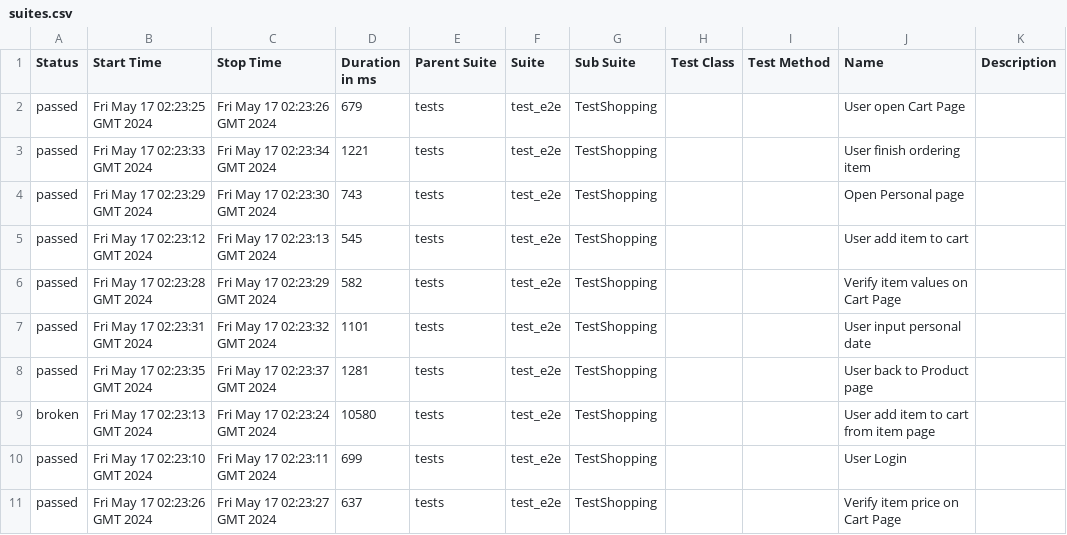
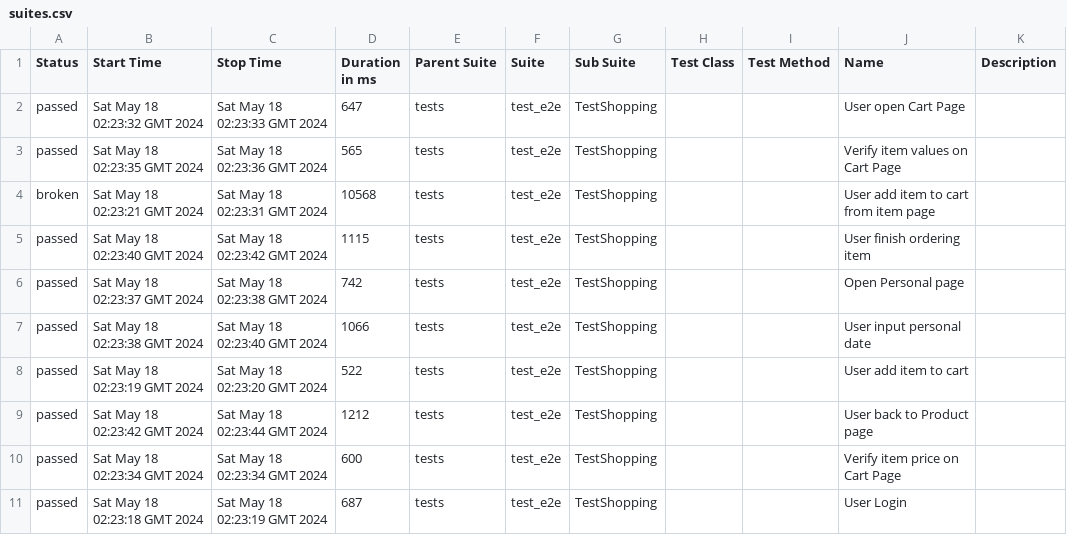
Before and after one commit to dymekkqa/saudemoProject, a CSV file: data/suites.csv, drawn as a sheet.

```diff
--- a/data/suites.csv
+++ b/data/suites.csv
@@ -1,11 +1,11 @@
 "Status","Start Time","Stop Time","Duration in ms","Parent Suite","Suite","Sub Suite","Test Class","Test Method","Name","Description"
-"passed","Fri May 17 02:23:25 GMT 2024","Fri May 17 02:23:26 GMT 2024","679","tests","test_e2e","TestShopping","","","User open Cart Page",""
-"passed","Fri May 17 02:23:33 GMT 2024","Fri May 17 02:23:34 GMT 2024","1221","tests","test_e2e","TestShopping","","","User finish ordering item",""
-"passed","Fri May 17 02:23:29 GMT 2024","Fri May 17 02:23:30 GMT 2024","743","tests","test_e2e","TestShopping","","","Open Personal page",""
-"passed","Fri May 17 02:23:12 GMT 2024","Fri May 17 02:23:13 GMT 2024","545","tests","test_e2e","TestShopping","","","User add item to cart",""
-"passed","Fri May 17 02:23:28 GMT 2024","Fri May 17 02:23:29 GMT 2024","582","tests","test_e2e","TestShopping","","","Verify item values on Cart Page",""
-"passed","Fri May 17 02:23:31 GMT 2024","Fri May 17 02:23:32 GMT 2024","1101","tests","test_e2e","TestShopping","","","User input personal date",""
-"passed","Fri May 17 02:23:35 GMT 2024","Fri May 17 02:23:37 GMT 2024","1281","tests","test_e2e","TestShopping","","","User back to Product page",""
-"broken","Fri May 17 02:23:13 GMT 2024","Fri May 17 02:23:24 GMT 2024","10580","tests","test_e2e","TestShopping","","","User add item to cart from item page",""
-"passed","Fri May 17 02:23:10 GMT 2024","Fri May 17 02:23:11 GMT 2024","699","tests","test_e2e","TestShopping","","","User Login",""
-"passed","Fri May 17 02:23:26 GMT 2024","Fri May 17 02:23:27 GMT 2024","637","tests","test_e2e","TestShopping","","","Verify item price on Cart Page",""
+"passed","Sat May 18 02:23:32 GMT 2024","Sat May 18 02:23:33 GMT 2024","647","tests","test_e2e","TestShopping","","","User open Cart Page",""
+"passed","Sat May 18 02:23:35 GMT 2024","Sat May 18 02:23:36 GMT 2024","565","tests","test_e2e","TestShopping","","","Verify item values on Cart Page",""
+"broken","Sat May 18 02:23:21 GMT 2024","Sat May 18 02:23:31 GMT 2024","10568","tests","test_e2e","TestShopping","","","User add item to cart from item page",""
+"passed","Sat May 18 02:23:40 GMT 2024","Sat May 18 02:23:42 GMT 2024","1115","tests","test_e2e","TestShopping","","","User finish ordering item",""
+"passed","Sat May 18 02:23:37 GMT 2024","Sat May 18 02:23:38 GMT 2024","742","tests","test_e2e","TestShopping","","","Open Personal page",""
+"passed","Sat May 18 02:23:38 GMT 2024","Sat May 18 02:23:40 GMT 2024","1066","tests","test_e2e","TestShopping","","","User input personal date",""
+"passed","Sat May 18 02:23:19 GMT 2024","Sat May 18 02:23:20 GMT 2024","522","tests","test_e2e","TestShopping","","","User add item to cart",""
+"passed","Sat May 18 02:23:42 GMT 2024","Sat May 18 02:23:44 GMT 2024","1212","tests","test_e2e","TestShopping","","","User back to Product page",""
+"passed","Sat May 18 02:23:34 GMT 2024","Sat May 18 02:23:34 GMT 2024","600","tests","test_e2e","TestShopping","","","Verify item price on Cart Page",""
+"passed","Sat May 18 02:23:18 GMT 2024","Sat May 18 02:23:19 GMT 2024","687","tests","test_e2e","TestShopping","","","User Login",""
```
Also changed, not shown: 30 other files.
